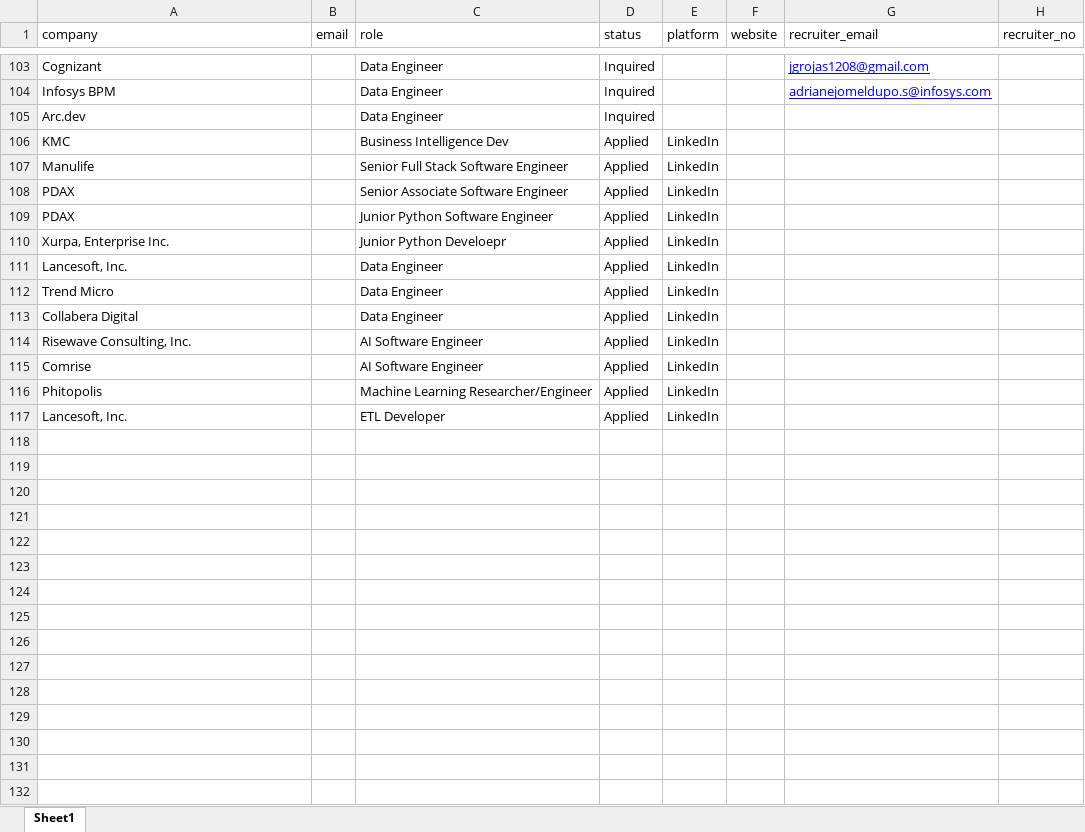
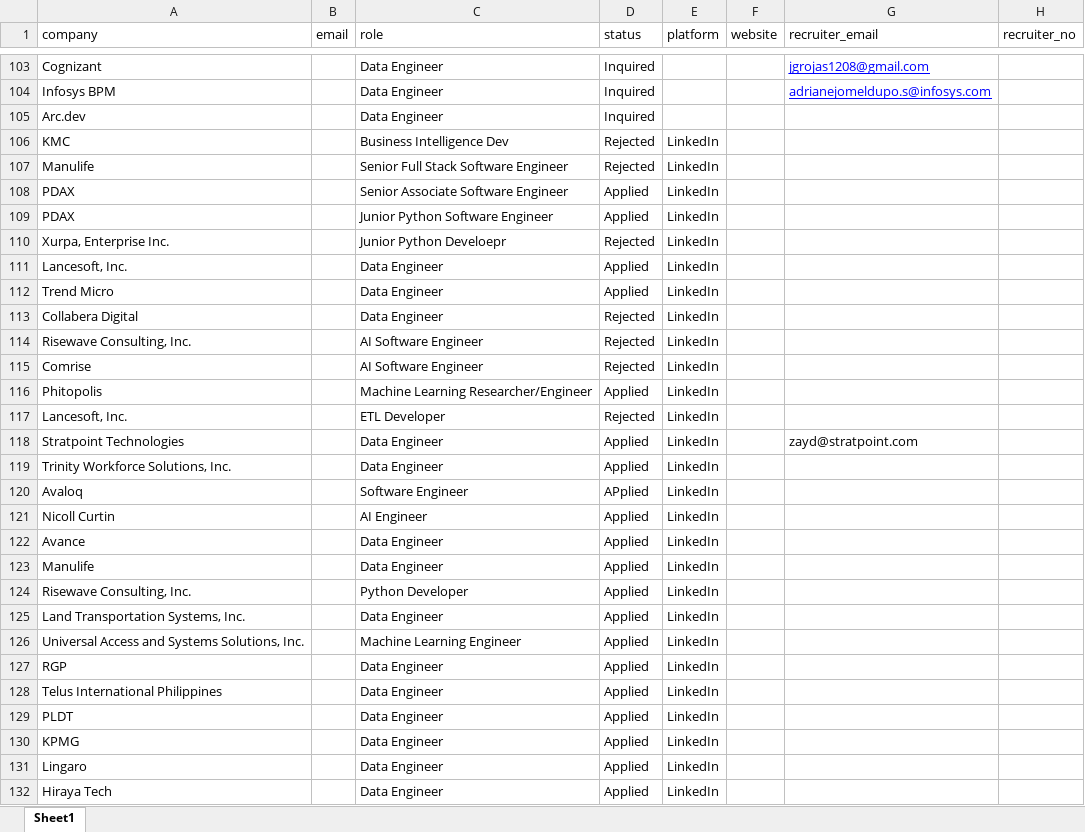
Before and after one commit to 08Aristodemus24/auto-job-app-sender, an Excel workbook: documents/job-applications.xlsx, sheet Sheet1, drawn as a sheet; only a part is shown, gaps mark what is left out; values as stored, in another font and other column widths than the file's, no borders; the diff covers the shown part only; the diff names each change by its address in the sheet, - before the commit and + after, or states it on an @@ line.

```diff
--- a/documents/job-applications.xlsx (sheet Sheet1)
+++ b/documents/job-applications.xlsx (sheet Sheet1)
-D106:D107 (status): Applied
+D106:D107 (status): Rejected
-D110 (status): Applied
+D110 (status): Rejected
-D113:D115 (status): Applied
+D113:D115 (status): Rejected
-D117 (status): Applied
+D117 (status): Rejected
+row 118: Stratpoint Technologies |  | Data Engineer | Applied | LinkedIn |  | zayd@stratpoint.com
+row 119: Trinity Workforce Solutions, Inc. |  | Data Engineer | Applied | LinkedIn
+row 120: Avaloq |  | Software Engineer | APplied | LinkedIn
+row 121: Nicoll Curtin |  | AI Engineer | Applied | LinkedIn
+row 122: Avance |  | Data Engineer | Applied | LinkedIn
+row 123: Manulife |  | Data Engineer | Applied | LinkedIn
+row 124: Risewave Consulting, Inc. |  | Python Developer | Applied | LinkedIn
+row 125: Land Transportation Systems, Inc. |  | Data Engineer | Applied | LinkedIn
+row 126: Universal Access and Systems Solutions, Inc. |  | Machine Learning Engineer | Applied | LinkedIn
+row 127: RGP |  | Data Engineer | Applied | LinkedIn
+row 128: Telus International Philippines |  | Data Engineer | Applied | LinkedIn
+row 129: PLDT |  | Data Engineer | Applied | LinkedIn
+row 130: KPMG |  | Data Engineer | Applied | LinkedIn
+row 131: Lingaro |  | Data Engineer | Applied | LinkedIn
+row 132: Hiraya Tech |  | Data Engineer | Applied | LinkedIn
```
Also changed, not shown: 4 added rows elsewhere in this sheet, 6 other files.
